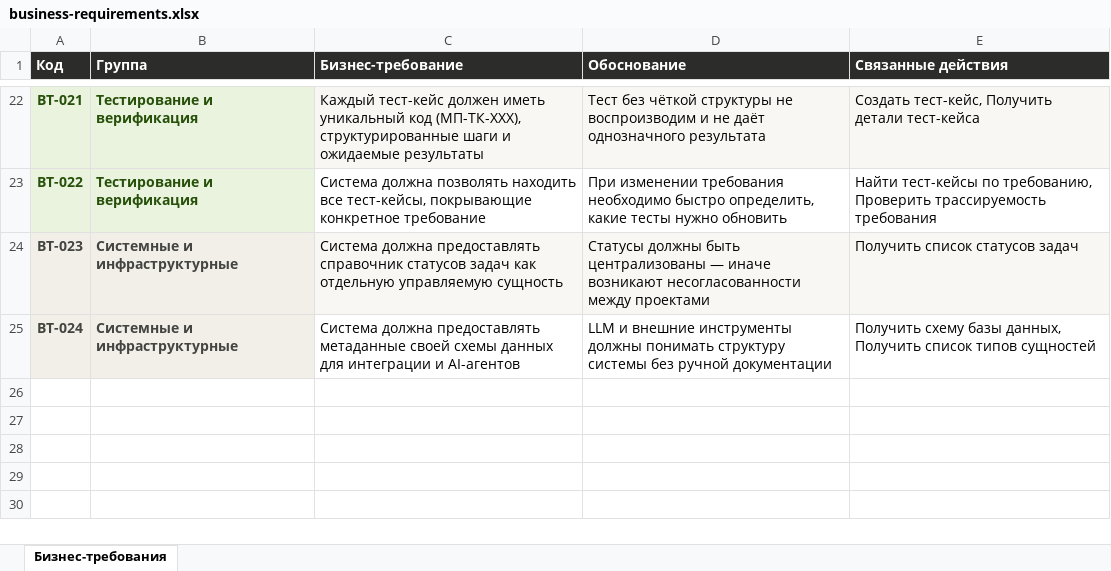
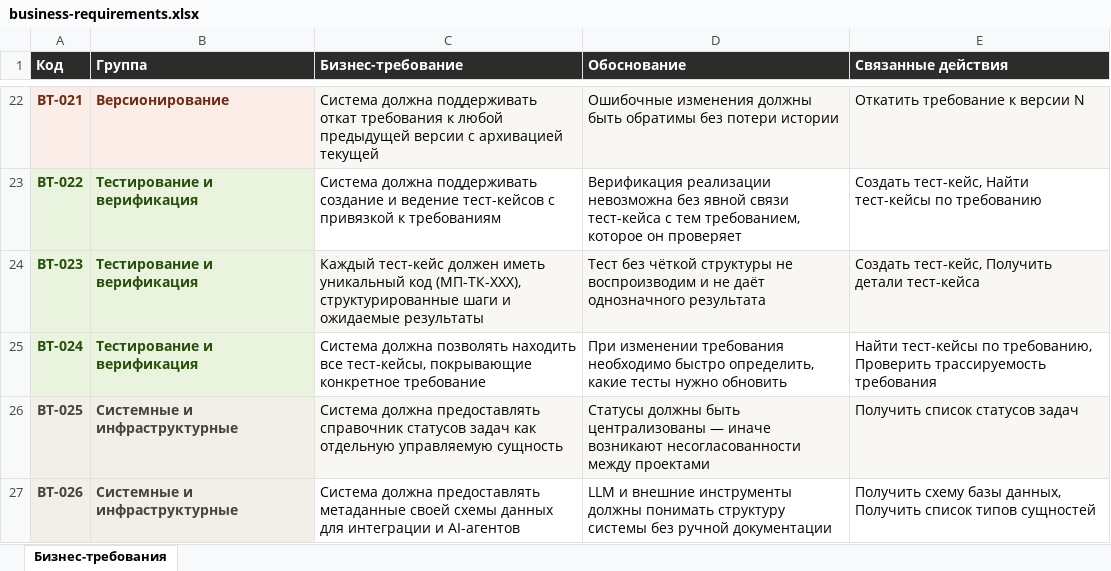
Before and after one commit to united-software-platform/task-tracker, an Excel workbook: docs/business-requirements.xlsx, sheet Бизнес-требования, drawn as a sheet; only a part is shown, gaps mark what is left out; values as stored, in another font and other column widths than the file's, no borders; the diff covers the shown part only; the diff names each change by its address in the sheet, - before the commit and + after, or states it on an @@ line.

Commit message:
docs: добавлены бизнес требования BT-013, BT-014

```diff
--- a/docs/business-requirements.xlsx (sheet Бизнес-требования)
+++ b/docs/business-requirements.xlsx (sheet Бизнес-требования)
-A22:B22 text colour: #27500A
+A22:B22 text colour: #712B13
-B22 (Группа): Тестирование и верификация
+B22 (Группа): Версионирование
-C22 (Бизнес-требование): Каждый тест-кейс должен иметь уникальный код (МП-ТК-XXX), структурированные шаги и ожидаемые результаты
+C22 (Бизнес-требование): Система должна поддерживать откат требования к любой предыдущей версии с архивацией текущей
-D22 (Обоснование): Тест без чёткой структуры не воспроизводим и не даёт однозначного результата
+D22 (Обоснование): Ошибочные изменения должны быть обратимы без потери истории
-E22 (Связанные действия): Создать тест-кейс, Получить детали тест-кейса
+E22 (Связанные действия): Откатить требование к версии N
-C23 (Бизнес-требование): Система должна позволять находить все тест-кейсы, покрывающие конкретное требование
+C23 (Бизнес-требование): Система должна поддерживать создание и ведение тест-кейсов с привязкой к требованиям
-D23 (Обоснование): При изменении требования необходимо быстро определить, какие тесты нужно обновить
+D23 (Обоснование): Верификация реализации невозможна без явной связи тест-кейса с тем требованием, которое он проверяет
-E23 (Связанные действия): Найти тест-кейсы по требованию, Проверить трассируемость требования
+E23 (Связанные действия): Создать тест-кейс, Найти тест-кейсы по требованию
-A24:B25 text colour: #444441
+A24:B25 text colour: #27500A
-B24:B25 (Группа): Системные и инфраструктурные
+B24:B25 (Группа): Тестирование и верификация
-C24 (Бизнес-требование): Система должна предоставлять справочник статусов задач как отдельную управляемую сущность
+C24 (Бизнес-требование): Каждый тест-кейс должен иметь уникальный код (МП-ТК-XXX), структурированные шаги и ожидаемые результаты
-D24 (Обоснование): Статусы должны быть централизованы — иначе возникают несогласованности между проектами
+D24 (Обоснование): Тест без чёткой структуры не воспроизводим и не даёт однозначного результата
-E24 (Связанные действия): Получить список статусов задач
+E24 (Связанные действия): Создать тест-кейс, Получить детали тест-кейса
-C25 (Бизнес-требование): Система должна предоставлять метаданные своей схемы данных для интеграции и AI-агентов
+C25 (Бизнес-требование): Система должна позволять находить все тест-кейсы, покрывающие конкретное требование
-D25 (Обоснование): LLM и внешние инструменты должны понимать структуру системы без ручной документации
+D25 (Обоснование): При изменении требования необходимо быстро определить, какие тесты нужно обновить
-E25 (Связанные действия): Получить схему базы данных, Получить список типов сущностей
+E25 (Связанные действия): Найти тест-кейсы по требованию, Проверить трассируемость требования
+row 26: BT-025 | Системные и инфраструктурные | Система должна предоставлять справочник статусов задач как отдельную управляемую сущность | Статусы должны быть централизованы — иначе возникают несогласованности между проектами | Получить список статусов задач
+row 27: BT-026 | Системные и инфраструктурные | Система должна предоставлять метаданные своей схемы данных для интеграции и AI-агентов | LLM и внешние инструменты должны понимать структуру системы без ручной документации | Получить схему базы данных, Получить список типов сущностей
```
Also changed, not shown: 29 edited cells and cell formats elsewhere in this sheet, 1 other file.
